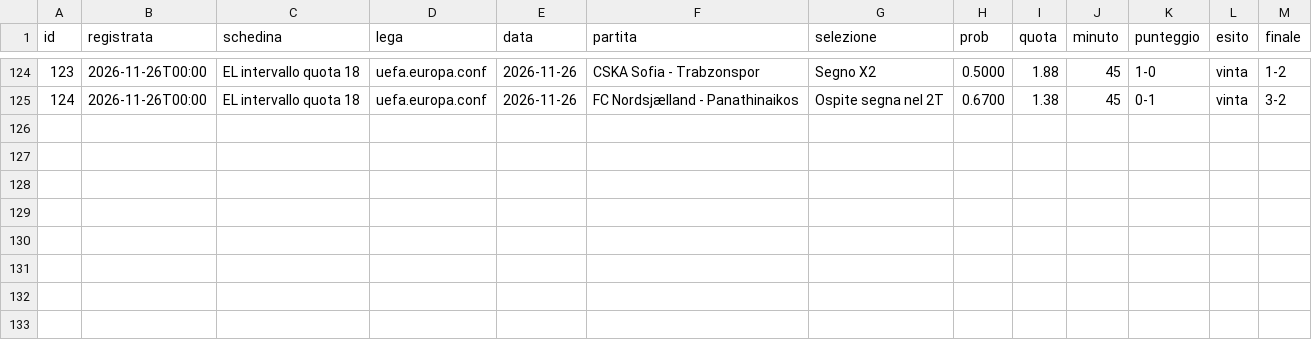
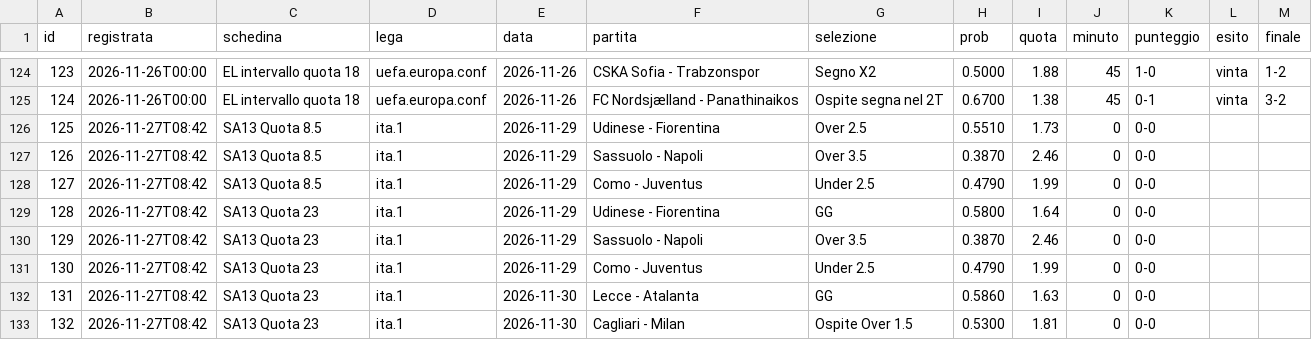
Before and after one commit to lucasasso/everything-claude-code, a CSV file: skills/pronostici-calcio/registro/registro.csv, drawn as a sheet; only a part is shown, gaps mark what is left out.

```diff
--- a/skills/pronostici-calcio/registro/registro.csv
+++ b/skills/pronostici-calcio/registro/registro.csv
@@ -125 +125,9 @@ id,registrata,schedina,lega,data,partita,selezione,prob,quota,minuto,punteggio,e
 124,2026-11-26T00:00,EL intervallo quota 18,uefa.europa.conf,2026-11-26,FC Nordsjælland - Panathinaikos,Ospite segna nel 2T,0.6700,1.38,45,0-1,vinta,3-2
+125,2026-11-27T08:42,SA13 Quota 8.5,ita.1,2026-11-29,Udinese - Fiorentina,Over 2.5,0.5510,1.73,0,0-0,,
+126,2026-11-27T08:42,SA13 Quota 8.5,ita.1,2026-11-29,Sassuolo - Napoli,Over 3.5,0.3870,2.46,0,0-0,,
+127,2026-11-27T08:42,SA13 Quota 8.5,ita.1,2026-11-29,Como - Juventus,Under 2.5,0.4790,1.99,0,0-0,,
+128,2026-11-27T08:42,SA13 Quota 23,ita.1,2026-11-29,Udinese - Fiorentina,GG,0.5800,1.64,0,0-0,,
+129,2026-11-27T08:42,SA13 Quota 23,ita.1,2026-11-29,Sassuolo - Napoli,Over 3.5,0.3870,2.46,0,0-0,,
+130,2026-11-27T08:42,SA13 Quota 23,ita.1,2026-11-29,Como - Juventus,Under 2.5,0.4790,1.99,0,0-0,,
+131,2026-11-27T08:42,SA13 Quota 23,ita.1,2026-11-30,Lecce - Atalanta,GG,0.5860,1.63,0,0-0,,
+132,2026-11-27T08:42,SA13 Quota 23,ita.1,2026-11-30,Cagliari - Milan,Ospite Over 1.5,0.5300,1.81,0,0-0,,
```
